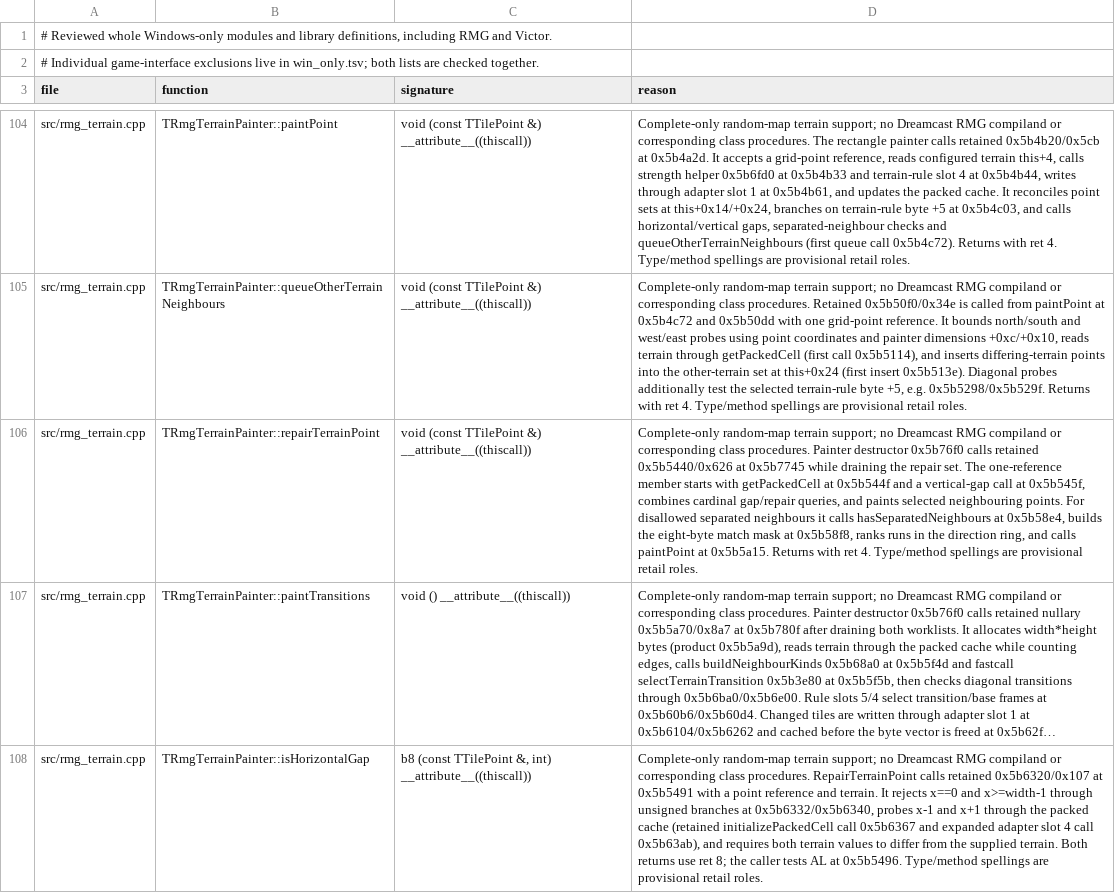
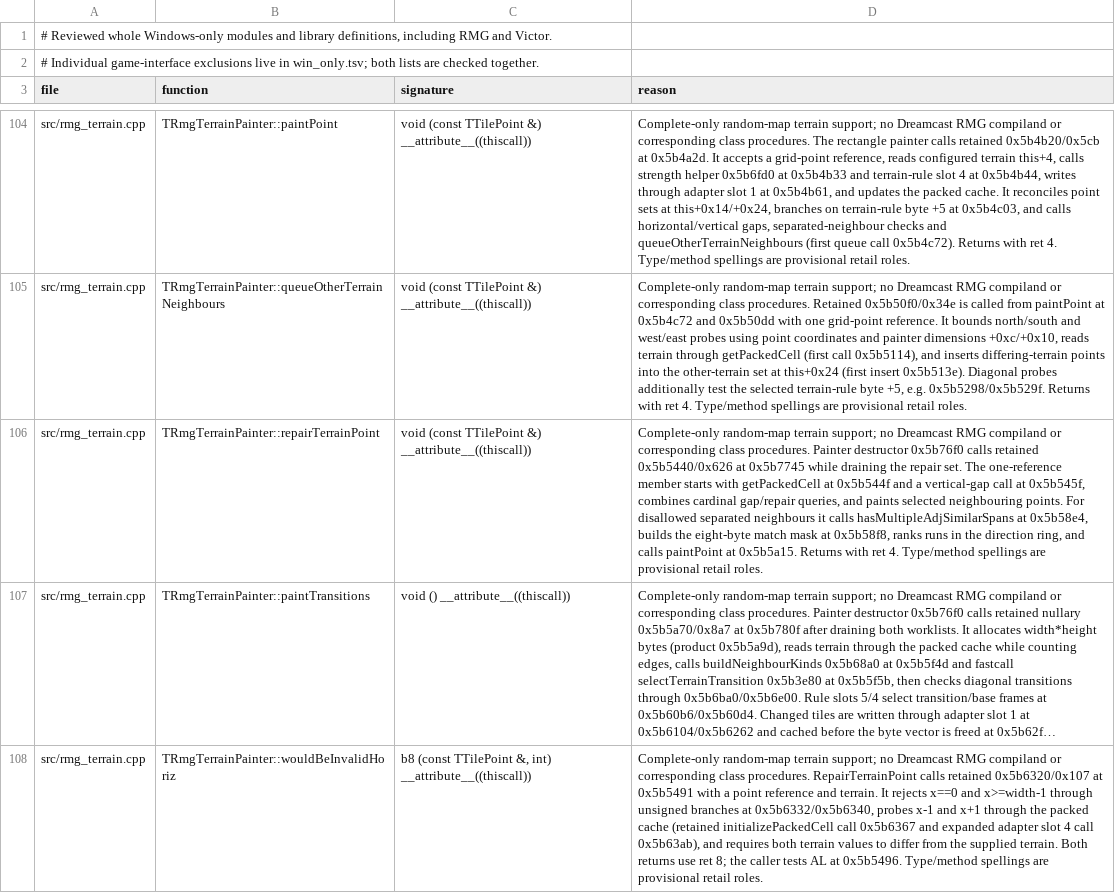
Before and after one commit to philipmendocino/homm3-decomp, a TSV file: config/source/win_only_modules.tsv, drawn as a sheet; only a part is shown, gaps mark what is left out; long unchanged cells end in …; the diff covers the shown part only; the diff names each change by its address in the sheet, - before the commit and + after, or states it on an @@ line.

```diff
--- a/config/source/win_only_modules.tsv
+++ b/config/source/win_only_modules.tsv
-D106 (reason): …it calls hasSeparatedNeighbours at 0x5b58e4,…
+D106 (reason): …it calls hasMultipleAdjSimilarSpans at 0x5b58e4,…
-B108 (function): TRmgTerrainPainter::isHorizontalGap
+B108 (function): TRmgTerrainPainter::wouldBeInvalidHoriz
```
Also changed, not shown: 14 edited cells elsewhere in this file, 12 other files.
